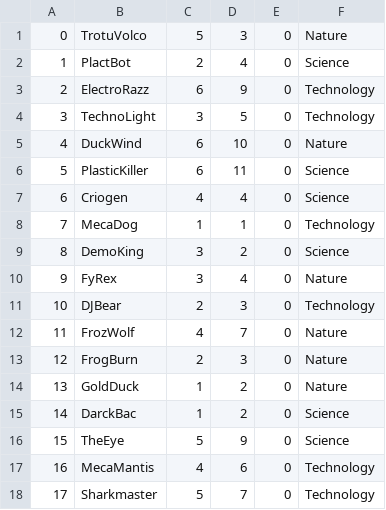
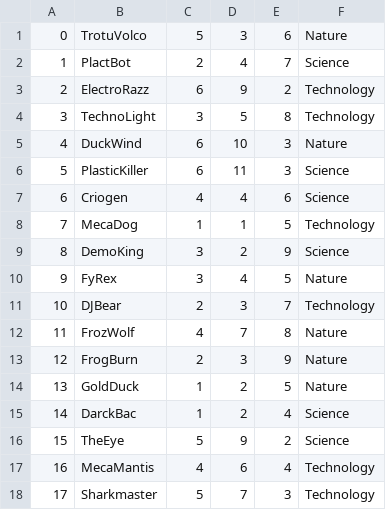
Before and after one commit to IsaacBrull16/Kaiju-Alpha, a CSV file: Kaiju/app/src/main/assets/kaiju.csv, drawn as a sheet.

Commit message:
vida carta csv

```diff
--- a/Kaiju/app/src/main/assets/kaiju.csv
+++ b/Kaiju/app/src/main/assets/kaiju.csv
@@ -1,18 +1,18 @@
-0,TrotuVolco,5,3,0,Nature
-1,PlactBot,2,4,0,Science
-2,ElectroRazz,6,9,0,Technology
-3,TechnoLight,3,5,0,Technology
-4,DuckWind,6,10,0,Nature
-5,PlasticKiller,6,11,0,Science
-6,Criogen,4,4,0,Science
-7,MecaDog,1,1,0,Technology
-8,DemoKing,3,2,0,Science
-9,FyRex,3,4,0,Nature
-10,DJBear,2,3,0,Technology
-11,FrozWolf,4,7,0,Nature
-12,FrogBurn,2,3,0,Nature
-13,GoldDuck,1,2,0,Nature
-14,DarckBac,1,2,0,Science
-15,TheEye,5,9,0,Science
-16,MecaMantis,4,6,0,Technology
-17,Sharkmaster,5,7,0,Technology
+0,TrotuVolco,5,3,6,Nature
+1,PlactBot,2,4,7,Science
+2,ElectroRazz,6,9,2,Technology
+3,TechnoLight,3,5,8,Technology
+4,DuckWind,6,10,3,Nature
+5,PlasticKiller,6,11,3,Science
+6,Criogen,4,4,6,Science
+7,MecaDog,1,1,5,Technology
+8,DemoKing,3,2,9,Science
+9,FyRex,3,4,5,Nature
+10,DJBear,2,3,7,Technology
+11,FrozWolf,4,7,8,Nature
+12,FrogBurn,2,3,9,Nature
+13,GoldDuck,1,2,5,Nature
+14,DarckBac,1,2,4,Science
+15,TheEye,5,9,2,Science
+16,MecaMantis,4,6,4,Technology
+17,Sharkmaster,5,7,3,Technology
```
